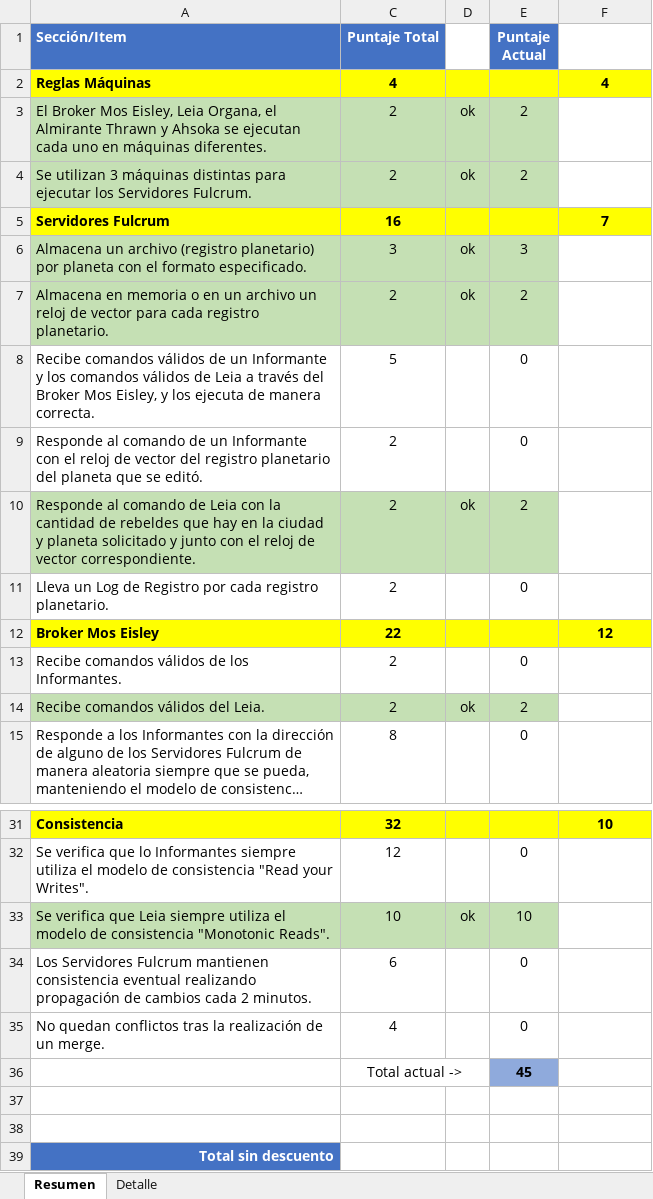
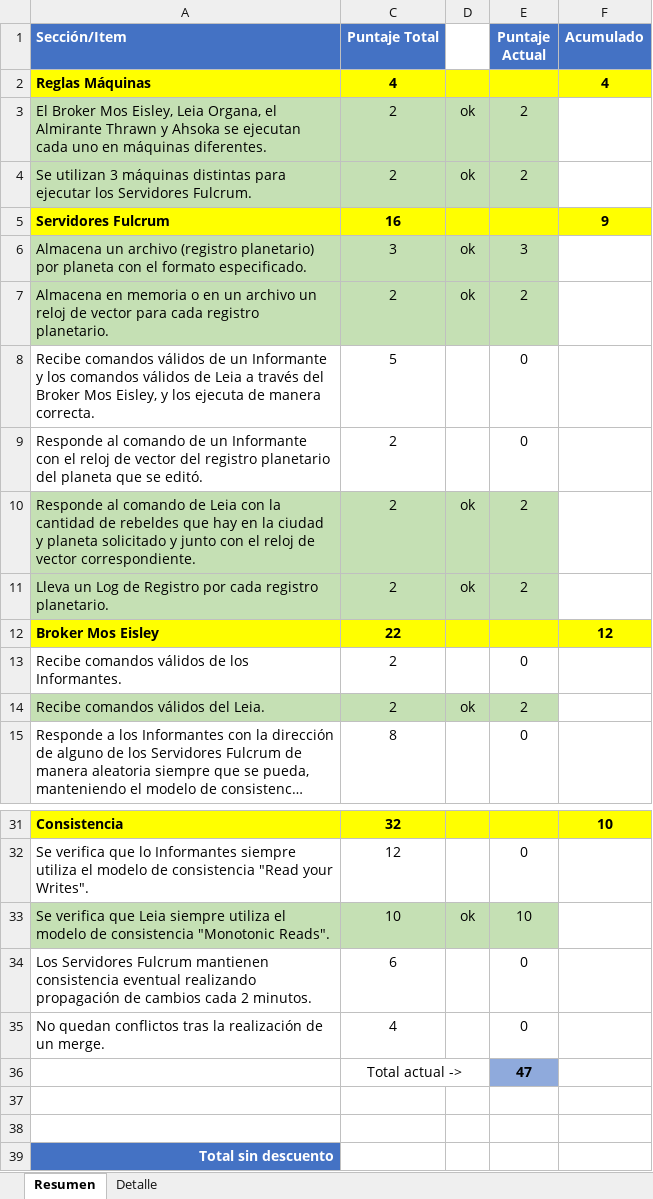
Before and after one commit to srlaggy/Lab3-Grupo42-INF343, an Excel workbook: Rubrica Laboratorio 3.xlsx, sheet Resumen, drawn as a sheet; only a part is shown, gaps mark what is left out; long unchanged cells end in …; values as stored, in another font and other column widths than the file's, no borders; the diff names each change by its address in the sheet, - before the commit and + after, or states it on an @@ line.

```diff
--- a/Rubrica Laboratorio 3.xlsx (sheet Resumen)
+++ b/Rubrica Laboratorio 3.xlsx (sheet Resumen)
-F1: (empty)
+F1: Acumulado
-F1 fill: none
+F1 fill: #4472C4
-F5 (Acumulado): 7
+F5 (Acumulado): 9
-A11 fill: none
+A11 fill: #C5E0B4
-C11:E11 fill: none
+C11:E11 fill: #C5E0B4
-D11: (empty)
+D11: ok
-E11 (Puntaje Actual): 0
+E11 (Puntaje Actual): 2
-E36 (Puntaje Actual): 45
+E36 (Puntaje Actual): 47
```
Also changed, not shown: 8 other files.
